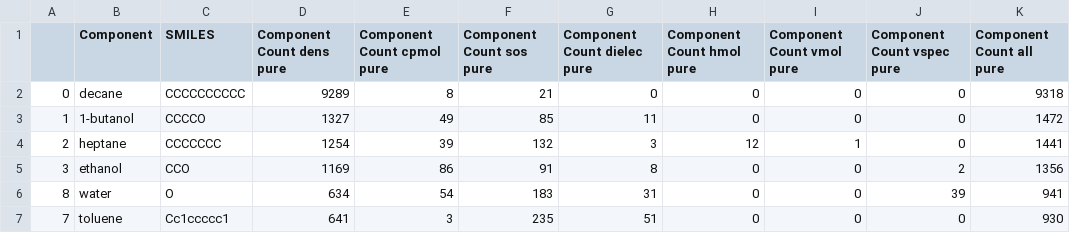
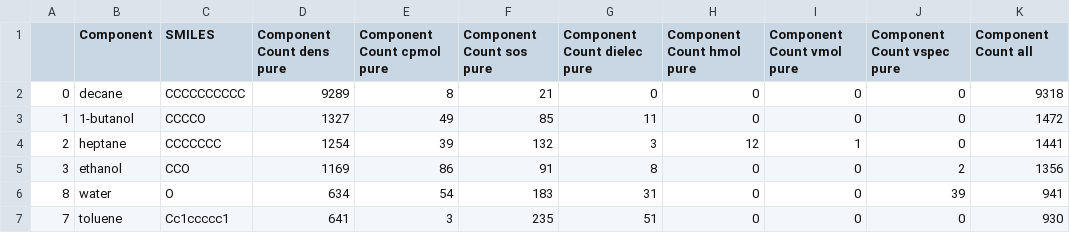
Before and after one commit to openforcefield/open-forcefield-data, a CSV file: Initial Molecule Choices/purecomp_counts_all.csv, drawn as a sheet; only a part is shown.

```diff
--- a/Initial Molecule Choices/purecomp_counts_all.csv
+++ b/Initial Molecule Choices/purecomp_counts_all.csv
@@ -1,2 +1,2 @@
-,Component,SMILES,Component Count dens pure,Component Count cpmol pure,Component Count sos pure,Component Count dielec pure,Component Count hmol pure,Component Count vmol pure,Component Count vspec pure,Component Count all pure
+,Component,SMILES,Component Count dens pure,Component Count cpmol pure,Component Count sos pure,Component Count dielec pure,Component Count hmol pure,Component Count vmol pure,Component Count vspec pure,Component Count all
 0,decane,CCCCCCCCCC,9289,8,21,0,0,0,0,9318
```
Also changed, not shown: Initial Molecule Choices/allcomp_counts_diverse.csv, 12 other files.
